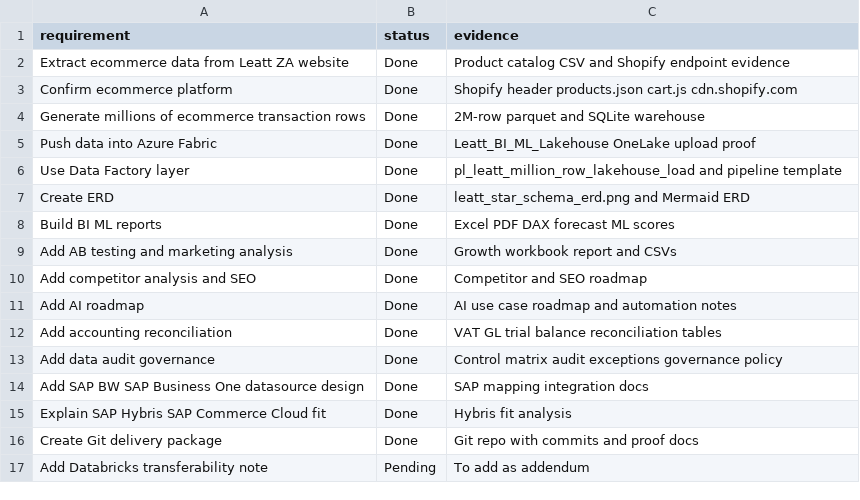
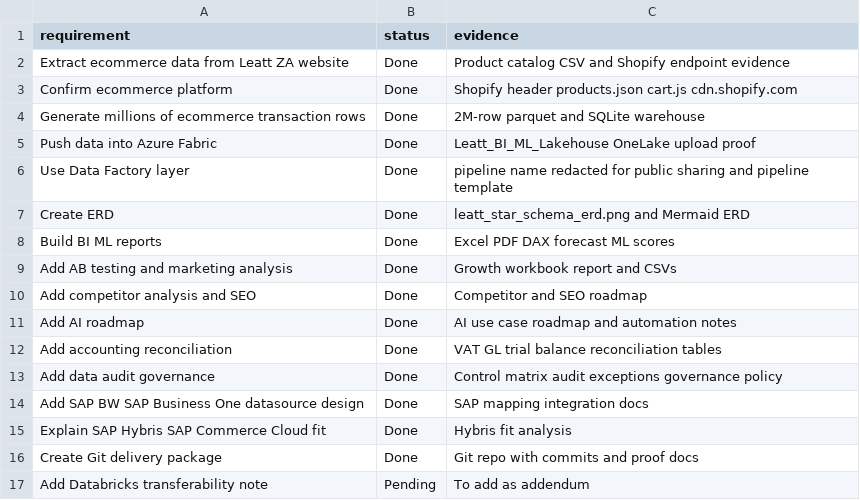
Before and after one commit to anthonyapollis/leatt-fabric-bi-ml-proof, a CSV file: artifacts/data_samples/project_requirements_and_screenshot_log.csv, drawn as a sheet.

```diff
--- a/artifacts/data_samples/project_requirements_and_screenshot_log.csv
+++ b/artifacts/data_samples/project_requirements_and_screenshot_log.csv
@@ -5,3 +5,3 @@ Generate millions of ecommerce transaction rows,Done,2M-row parquet and SQLite w
 Push data into Azure Fabric,Done,Leatt_BI_ML_Lakehouse OneLake upload proof
-Use Data Factory layer,Done,pl_leatt_million_row_lakehouse_load and pipeline template
+Use Data Factory layer,Done,pipeline name redacted for public sharing and pipeline template
 Create ERD,Done,leatt_star_schema_erd.png and Mermaid ERD
```
Also changed, not shown: artifacts/data_samples/fabric_onelake_upload_proof.csv, artifacts/data_samples/leatt_kpi_rationale_catalog.csv, 16 other files.
